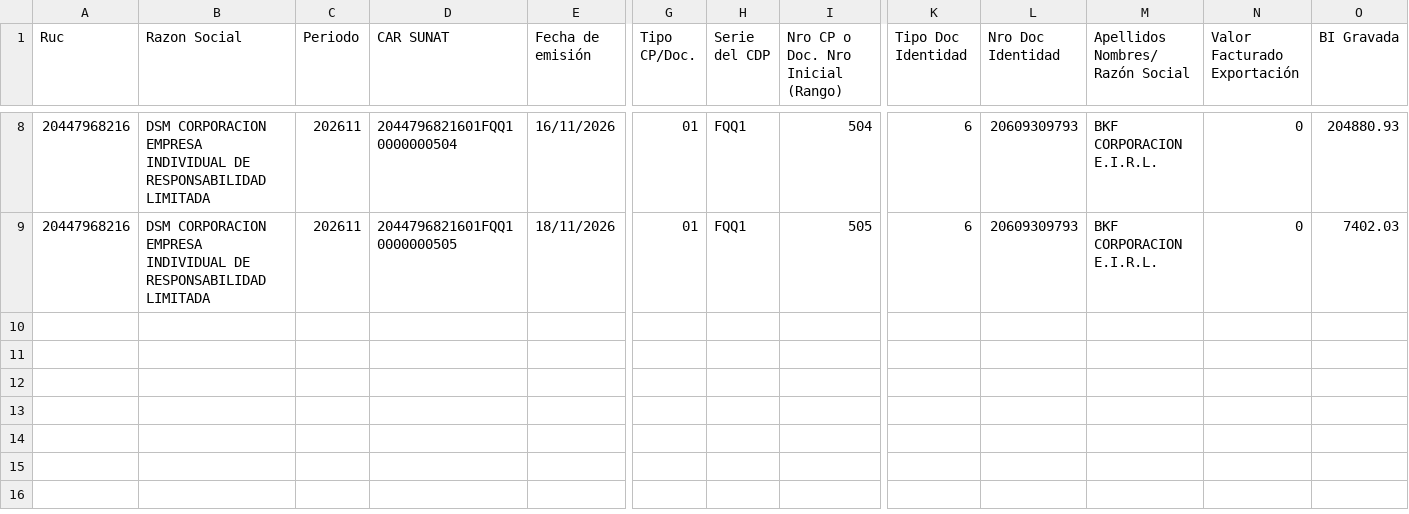
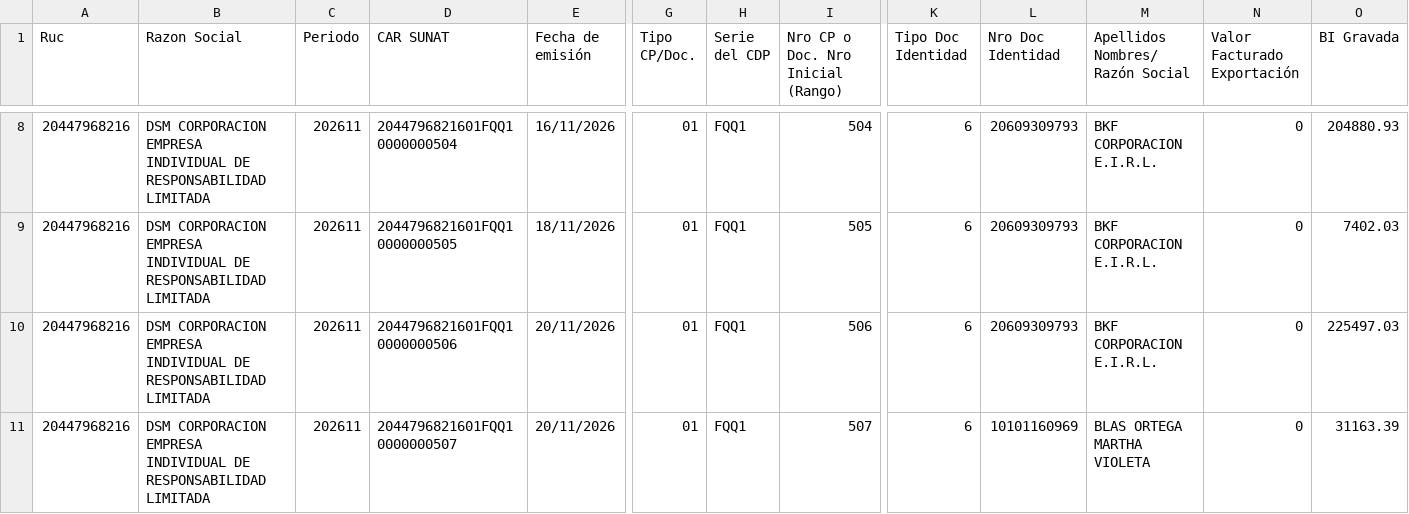
Before and after one commit to Aquivan/Claude, a CSV file: sire/20447968216/historico/202611/reporte_parseado_ventas.csv, drawn as a sheet; only a part is shown, gaps mark what is left out; rows hold the shown columns only; the diff names each change by its address in the sheet, - before the commit and + after, or states it on an @@ line.

```diff
--- a/sire/20447968216/historico/202611/reporte_parseado_ventas.csv
+++ b/sire/20447968216/historico/202611/reporte_parseado_ventas.csv
+row 10: 20447968216 | DSM CORPORACION EMPRESA INDIVIDUAL DE RESPONSABILIDAD LIMITADA | 202611 | 2044796821601FQQ10000000506 | 20/11/2026 | 01 | FQQ1 | 506 | 6 | 20609309793 | BKF CORPORACION E.I.R.L. | 0 | 225497.03
+row 11: 20447968216 | DSM CORPORACION EMPRESA INDIVIDUAL DE RESPONSABILIDAD LIMITADA | 202611 | 2044796821601FQQ10000000507 | 20/11/2026 | 01 | FQQ1 | 507 | 6 | 10101160969 | BLAS ORTEGA MARTHA VIOLETA | 0 | 31163.39
```
Also changed, not shown: sire/20447968216/facturas.csv, sire/20447968216/reporte_parseado_ventas.csv, 13 other files.
